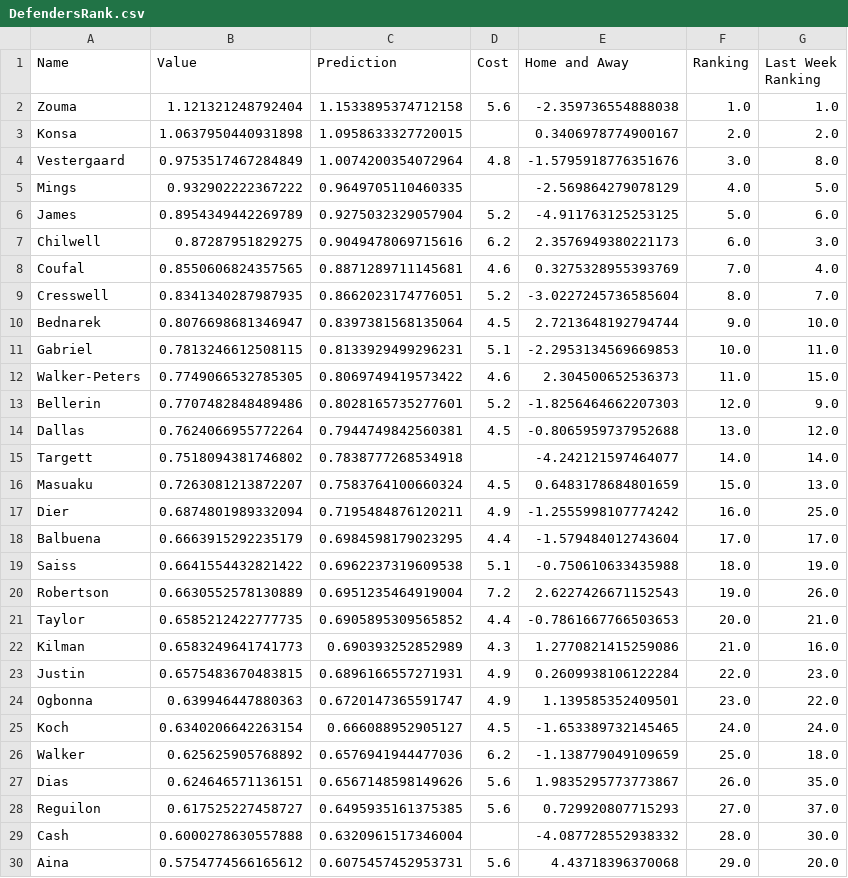
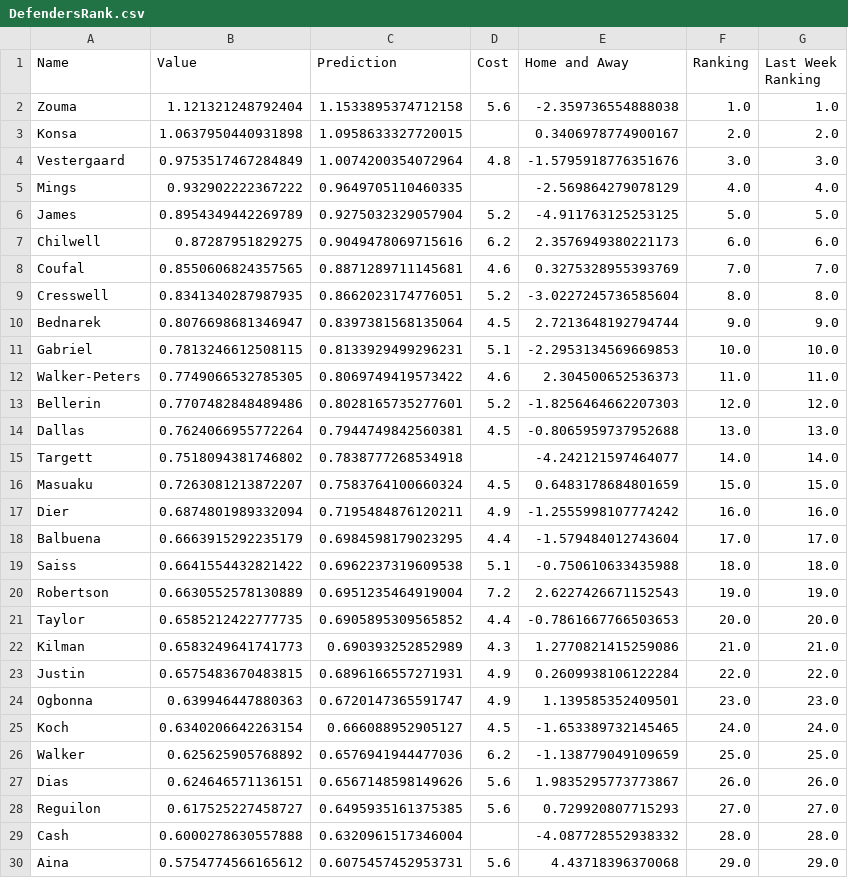
Before and after one commit to enrique-bustamante/epl, a CSV file: Rankings/DefendersRank.csv, drawn as a sheet; only a part is shown; the diff covers the shown part only.

```diff
--- a/Rankings/DefendersRank.csv
+++ b/Rankings/DefendersRank.csv
@@ -3,28 +3,28 @@ Zouma,1.121321248792404,1.1533895374712158,5.6,-2.359736554888038,1.0,1.0
 Konsa,1.0637950440931898,1.0958633327720015,,0.3406978774900167,2.0,2.0
-Vestergaard,0.9753517467284849,1.0074200354072964,4.8,-1.5795918776351676,3.0,8.0
-Mings,0.932902222367222,0.9649705110460335,,-2.569864279078129,4.0,5.0
-James,0.8954349442269789,0.9275032329057904,5.2,-4.911763125253125,5.0,6.0
-Chilwell,0.87287951829275,0.9049478069715616,6.2,2.3576949380221173,6.0,3.0
-Coufal,0.8550606824357565,0.8871289711145681,4.6,0.3275328955393769,7.0,4.0
-Cresswell,0.8341340287987935,0.8662023174776051,5.2,-3.0227245736585604,8.0,7.0
-Bednarek,0.8076698681346947,0.8397381568135064,4.5,2.7213648192794744,9.0,10.0
-Gabriel,0.7813246612508115,0.8133929499296231,5.1,-2.2953134569669853,10.0,11.0
-Walker-Peters,0.7749066532785305,0.8069749419573422,4.6,2.304500652536373,11.0,15.0
-Bellerin,0.7707482848489486,0.8028165735277601,5.2,-1.8256464662207303,12.0,9.0
-Dallas,0.7624066955772264,0.7944749842560381,4.5,-0.8065959737952688,13.0,12.0
+Vestergaard,0.9753517467284849,1.0074200354072964,4.8,-1.5795918776351676,3.0,3.0
+Mings,0.932902222367222,0.9649705110460335,,-2.569864279078129,4.0,4.0
+James,0.8954349442269789,0.9275032329057904,5.2,-4.911763125253125,5.0,5.0
+Chilwell,0.87287951829275,0.9049478069715616,6.2,2.3576949380221173,6.0,6.0
+Coufal,0.8550606824357565,0.8871289711145681,4.6,0.3275328955393769,7.0,7.0
+Cresswell,0.8341340287987935,0.8662023174776051,5.2,-3.0227245736585604,8.0,8.0
+Bednarek,0.8076698681346947,0.8397381568135064,4.5,2.7213648192794744,9.0,9.0
+Gabriel,0.7813246612508115,0.8133929499296231,5.1,-2.2953134569669853,10.0,10.0
+Walker-Peters,0.7749066532785305,0.8069749419573422,4.6,2.304500652536373,11.0,11.0
+Bellerin,0.7707482848489486,0.8028165735277601,5.2,-1.8256464662207303,12.0,12.0
+Dallas,0.7624066955772264,0.7944749842560381,4.5,-0.8065959737952688,13.0,13.0
 Targett,0.7518094381746802,0.7838777268534918,,-4.242121597464077,14.0,14.0
-Masuaku,0.7263081213872207,0.7583764100660324,4.5,0.6483178684801659,15.0,13.0
-Dier,0.6874801989332094,0.7195484876120211,4.9,-1.2555998107774242,16.0,25.0
+Masuaku,0.7263081213872207,0.7583764100660324,4.5,0.6483178684801659,15.0,15.0
+Dier,0.6874801989332094,0.7195484876120211,4.9,-1.2555998107774242,16.0,16.0
 Balbuena,0.6663915292235179,0.6984598179023295,4.4,-1.579484012743604,17.0,17.0
-Saiss,0.6641554432821422,0.6962237319609538,5.1,-0.750610633435988,18.0,19.0
-Robertson,0.6630552578130889,0.6951235464919004,7.2,2.6227426671152543,19.0,26.0
-Taylor,0.6585212422777735,0.6905895309565852,4.4,-0.7861667766503653,20.0,21.0
-Kilman,0.6583249641741773,0.690393252852989,4.3,1.2770821415259086,21.0,16.0
-Justin,0.6575483670483815,0.6896166557271931,4.9,0.2609938106122284,22.0,23.0
-Ogbonna,0.639946447880363,0.6720147365591747,4.9,1.139585352409501,23.0,22.0
+Saiss,0.6641554432821422,0.6962237319609538,5.1,-0.750610633435988,18.0,18.0
+Robertson,0.6630552578130889,0.6951235464919004,7.2,2.6227426671152543,19.0,19.0
+Taylor,0.6585212422777735,0.6905895309565852,4.4,-0.7861667766503653,20.0,20.0
+Kilman,0.6583249641741773,0.690393252852989,4.3,1.2770821415259086,21.0,21.0
+Justin,0.6575483670483815,0.6896166557271931,4.9,0.2609938106122284,22.0,22.0
+Ogbonna,0.639946447880363,0.6720147365591747,4.9,1.139585352409501,23.0,23.0
 Koch,0.6340206642263154,0.666088952905127,4.5,-1.653389732145465,24.0,24.0
-Walker ,0.625625905768892,0.6576941944477036,6.2,-1.138779049109659,25.0,18.0
-Dias,0.624646571136151,0.6567148598149626,5.6,1.9835295773773867,26.0,35.0
-Reguilon,0.617525227458727,0.6495935161375385,5.6,0.729920807715293,27.0,37.0
-Cash,0.6000278630557888,0.6320961517346004,,-4.087728552938332,28.0,30.0
-Aina,0.5754774566165612,0.6075457452953731,5.6,4.43718396370068,29.0,20.0
+Walker ,0.625625905768892,0.6576941944477036,6.2,-1.138779049109659,25.0,25.0
+Dias,0.624646571136151,0.6567148598149626,5.6,1.9835295773773867,26.0,26.0
+Reguilon,0.617525227458727,0.6495935161375385,5.6,0.729920807715293,27.0,27.0
+Cash,0.6000278630557888,0.6320961517346004,,-4.087728552938332,28.0,28.0
+Aina,0.5754774566165612,0.6075457452953731,5.6,4.43718396370068,29.0,29.0
```
Also changed, not shown: 56 edited cells elsewhere in this file, Rankings/GoalieRank.csv, Rankings/forwardsRank.csv, 11 other files.
